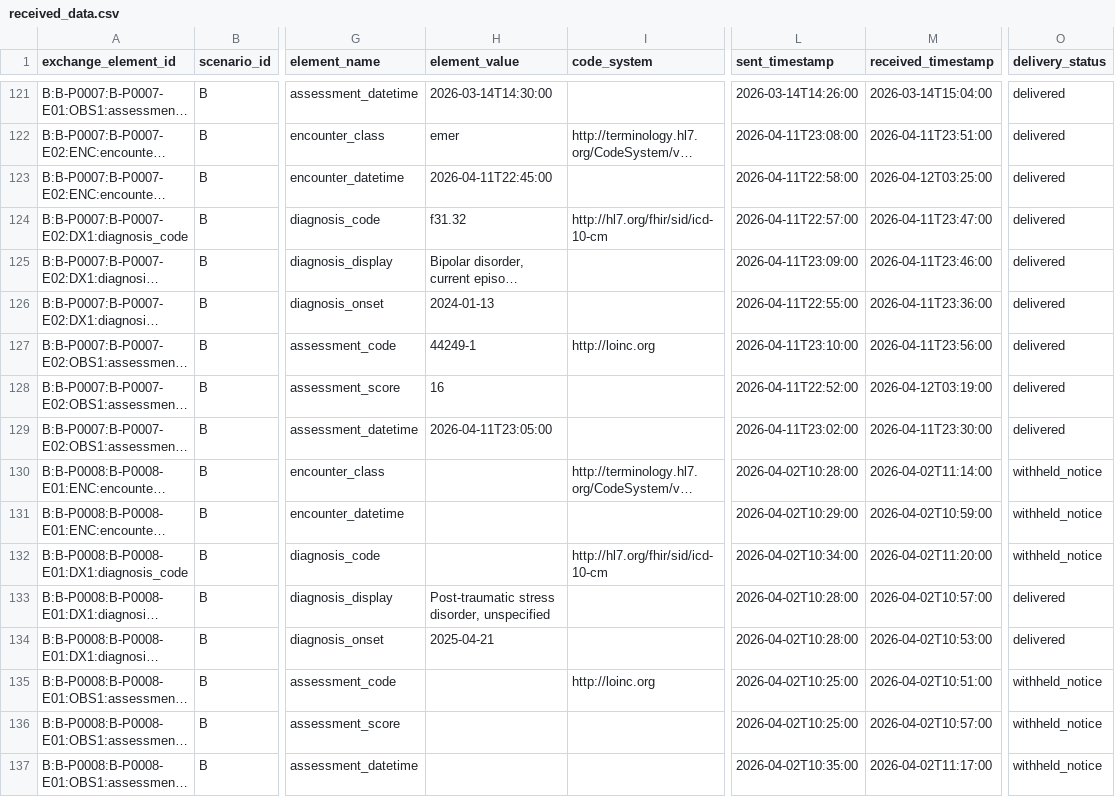
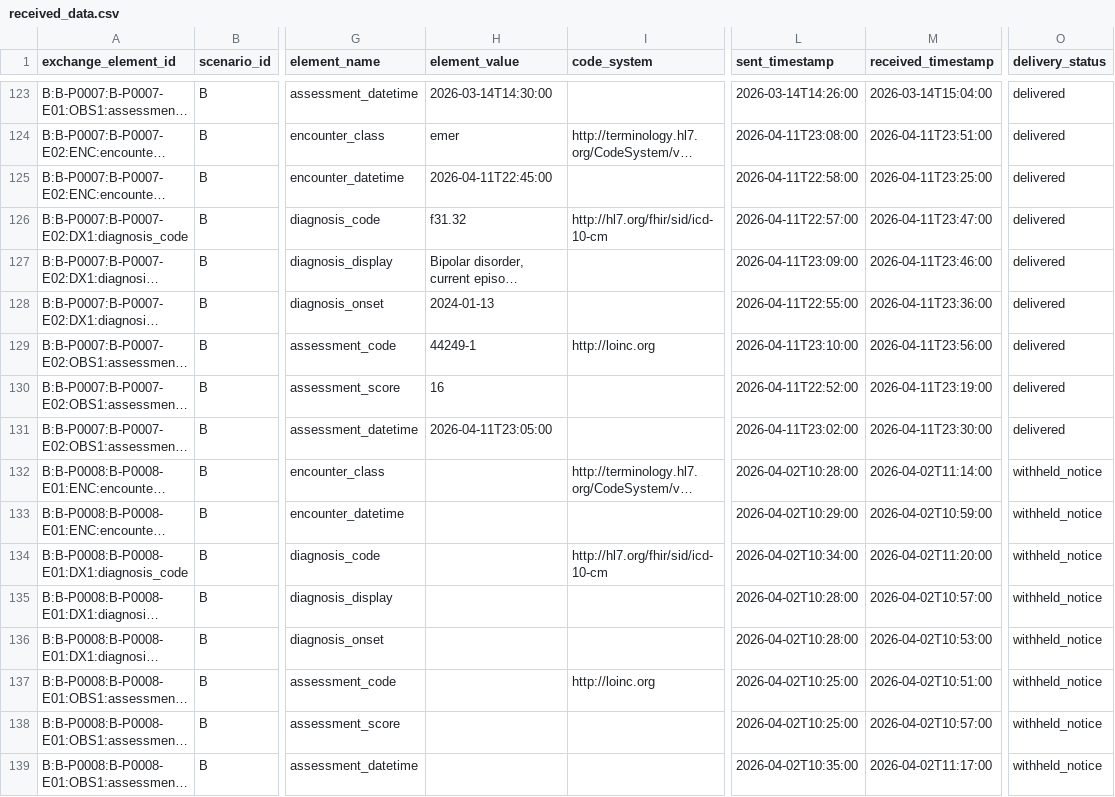
Before and after one commit to Nirmala2205/behavioral-health-interoperability-validation, a CSV file: data/received/scenario_B/received_data.csv, drawn as a sheet; only a part is shown, gaps mark what is left out; long unchanged cells end in …; addresses are those after the commit; the diff covers the shown part only; the diff names each change by its address in the sheet, - before the commit and + after, or states it on an @@ line.

```diff
--- a/data/received/scenario_B/received_data.csv
+++ b/data/received/scenario_B/received_data.csv
-M125 (received_timestamp): 2026-04-12T03:25:00
+M125 (received_timestamp): 2026-04-11T23:25:00
-M130 (received_timestamp): 2026-04-12T03:19:00
+M130 (received_timestamp): 2026-04-11T23:19:00
-H135 (element_value): Post-traumatic stress disorder, unspecified
+H135 (element_value): (empty)
-O135:O136 (delivery_status): delivered
+O135:O136 (delivery_status): withheld_notice
-H136 (element_value): 2025-04-21
+H136 (element_value): (empty)
```
Also changed, not shown: 5 added rows and 10 edited cells elsewhere in this file, data/processed/scenario_B/validation_results.csv, outputs/scenario_B/completeness_by_element.csv, 7 other files.
